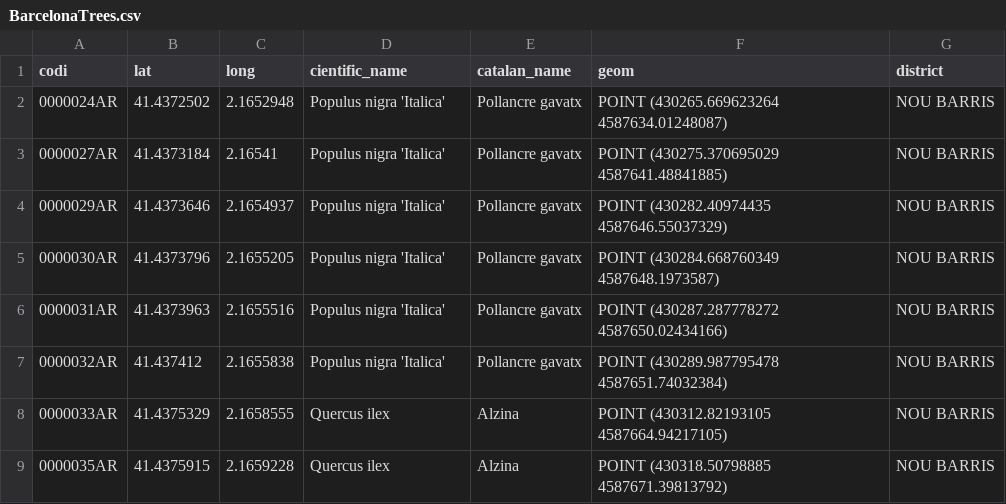
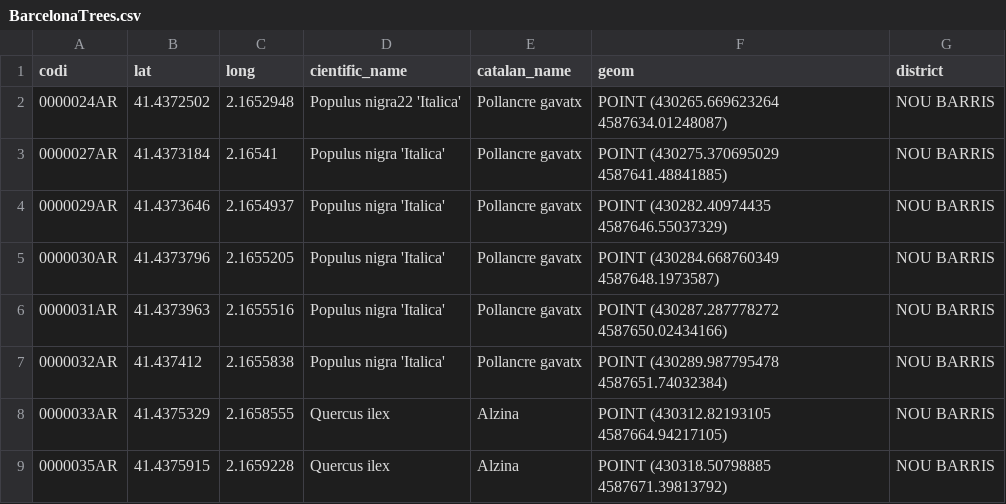
Before and after one commit to MartaOlive/TAPIS, a CSV file: temporal/BarcelonaTrees.csv, drawn as a sheet; only a part is shown.

```diff
--- a/temporal/BarcelonaTrees.csv
+++ b/temporal/BarcelonaTrees.csv
@@ -1,3 +1,3 @@
 codi;lat;long;cientific_name;catalan_name;geom;district
-0000024AR;41.4372502;2.1652948;Populus nigra 'Italica';Pollancre gavatx;POINT (430265.669623264 4587634.01248087);NOU BARRIS
+0000024AR;41.4372502;2.1652948;Populus nigra22 'Italica';Pollancre gavatx;POINT (430265.669623264 4587634.01248087);NOU BARRIS
 0000027AR;41.4373184;2.16541;Populus nigra 'Italica';Pollancre gavatx;POINT (430275.370695029 4587641.48841885);NOU BARRIS
```
Also changed, not shown: temporal/embassaments.csv, 3 other files.
